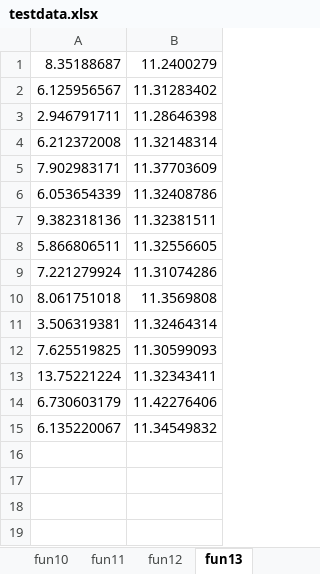
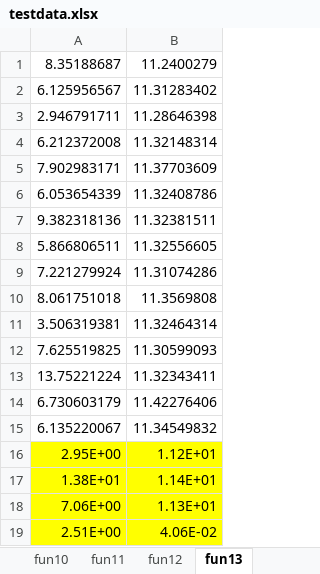
Before and after one commit to Lovirr/BSFPA, an Excel workbook: Flower pollination algorithm/FPA/Data/testdata.xlsx, sheet fun13, drawn as a sheet; values as stored, in another font and other column widths than the file's, no borders; the diff names each change by its address in the sheet, - before the commit and + after, or states it on an @@ line.

```diff
--- a/Flower pollination algorithm/FPA/Data/testdata.xlsx (sheet fun13)
+++ b/Flower pollination algorithm/FPA/Data/testdata.xlsx (sheet fun13)
+row 16: 2.95E+00 | 1.12E+01
+row 17: 1.38E+01 | 1.14E+01
+row 18: 7.06E+00 | 1.13E+01
+row 19: 2.51E+00 | 4.06E-02
```
Also changed, not shown: sheet fun4, sheet fun2, sheet fun5, sheet fun3, sheet fun6, sheet fun10, 6 more sheets, Flower pollination algorithm/ACOR/Data/testdata.xlsx, Flower pollination algorithm/FA/Data/testdata.xlsx, 3 other files.
